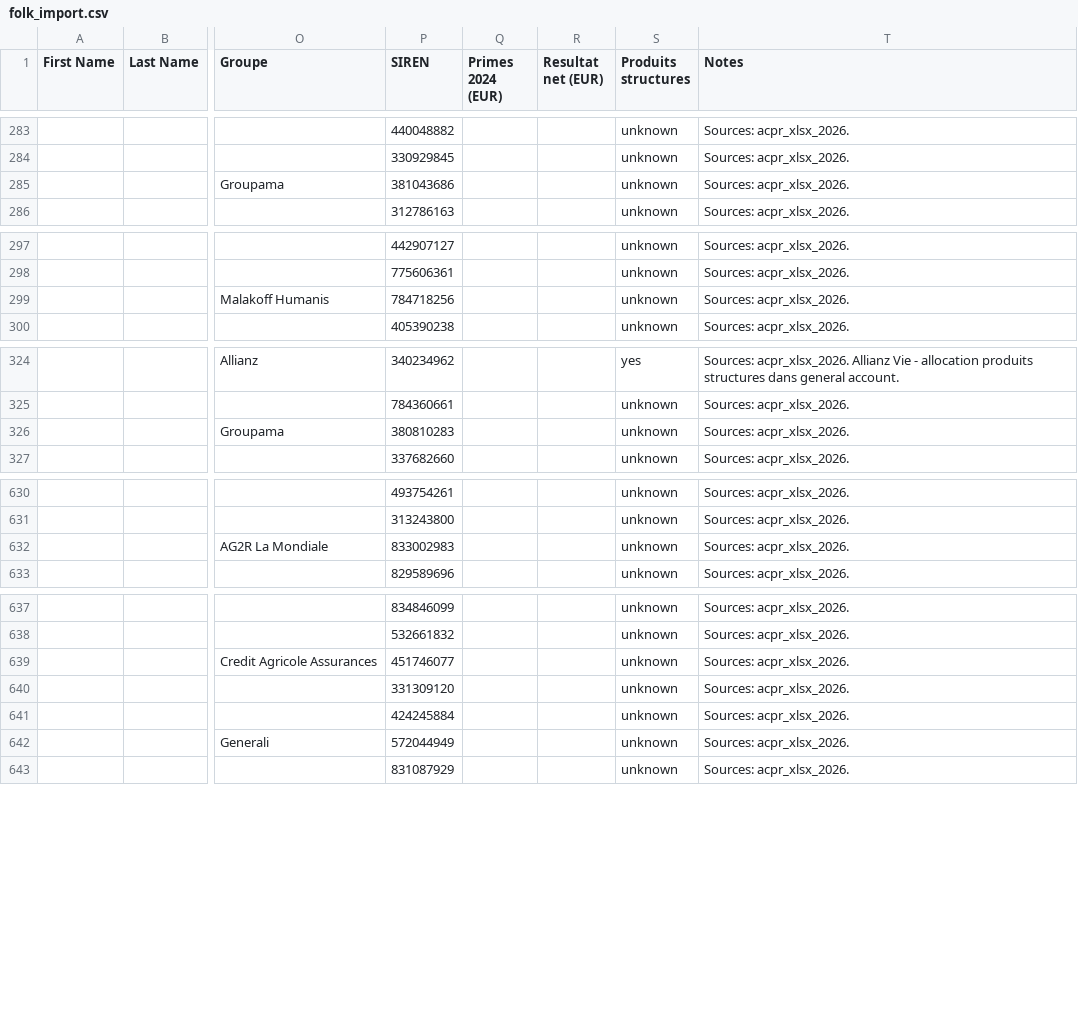
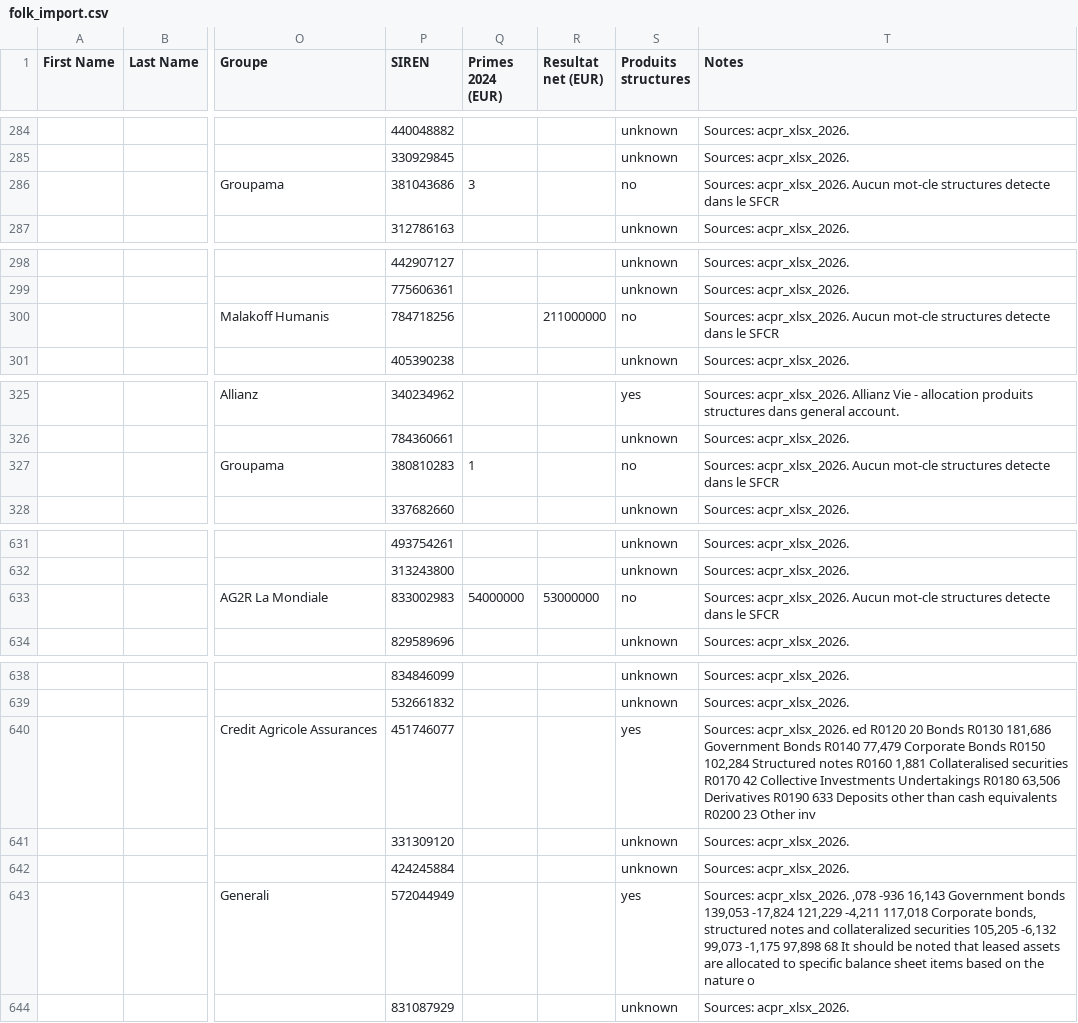
Before and after one commit to lsebah/mutuelles-monitor, a CSV file: docs/data/folk_import.csv, drawn as a sheet; only a part is shown, gaps mark what is left out; addresses are those after the commit; the diff covers the shown part only; the diff names each change by its address in the sheet, - before the commit and + after, or states it on an @@ line.

```diff
--- a/docs/data/folk_import.csv
+++ b/docs/data/folk_import.csv
-Q286 (Primes 2024 (EUR)): (empty)
+Q286 (Primes 2024 (EUR)): 3
-S286 (Produits structures): unknown
+S286 (Produits structures): no
-T286 (Notes): Sources: acpr_xlsx_2026.
+T286 (Notes): Sources: acpr_xlsx_2026. Aucun mot-cle structures detecte dans le SFCR
-R300 (Resultat net (EUR)): (empty)
+R300 (Resultat net (EUR)): 211000000
-S300 (Produits structures): unknown
+S300 (Produits structures): no
-T300 (Notes): Sources: acpr_xlsx_2026.
+T300 (Notes): Sources: acpr_xlsx_2026. Aucun mot-cle structures detecte dans le SFCR
-Q327 (Primes 2024 (EUR)): (empty)
+Q327 (Primes 2024 (EUR)): 1
-S327 (Produits structures): unknown
+S327 (Produits structures): no
-T327 (Notes): Sources: acpr_xlsx_2026.
+T327 (Notes): Sources: acpr_xlsx_2026. Aucun mot-cle structures detecte dans le SFCR
-Q633 (Primes 2024 (EUR)): (empty)
+Q633 (Primes 2024 (EUR)): 54000000
-R633 (Resultat net (EUR)): (empty)
+R633 (Resultat net (EUR)): 53000000
-S633 (Produits structures): unknown
+S633 (Produits structures): no
-T633 (Notes): Sources: acpr_xlsx_2026.
+T633 (Notes): Sources: acpr_xlsx_2026. Aucun mot-cle structures detecte dans le SFCR
-S640 (Produits structures): unknown
+S640 (Produits structures): yes
-T640 (Notes): Sources: acpr_xlsx_2026.
+T640 (Notes): Sources: acpr_xlsx_2026. ed R0120 20 Bonds R0130 181,686 Government Bonds R0140 77,479 Corporate Bonds R0150 102,284 Structured notes R0160 1,881 Collateralised securities R0170 42 Collective Investments Undertakings R0180 63,506 Derivatives R0190 633 Deposits other than cash equivalents R0200 23 Other inv
-S643 (Produits structures): unknown
+S643 (Produits structures): yes
-T643 (Notes): Sources: acpr_xlsx_2026.
+T643 (Notes): Sources: acpr_xlsx_2026. ,078 -936 16,143 Government bonds 139,053 -17,824 121,229 -4,211 117,018 Corporate bonds, structured notes and collateralized securities 105,205 -6,132 99,073 -1,175 97,898 68 It should be noted that leased assets are allocated to specific balance sheet items based on the nature o
```
Also changed, not shown: 1 added row and 30 edited cells elsewhere in this file, 3 other files.
